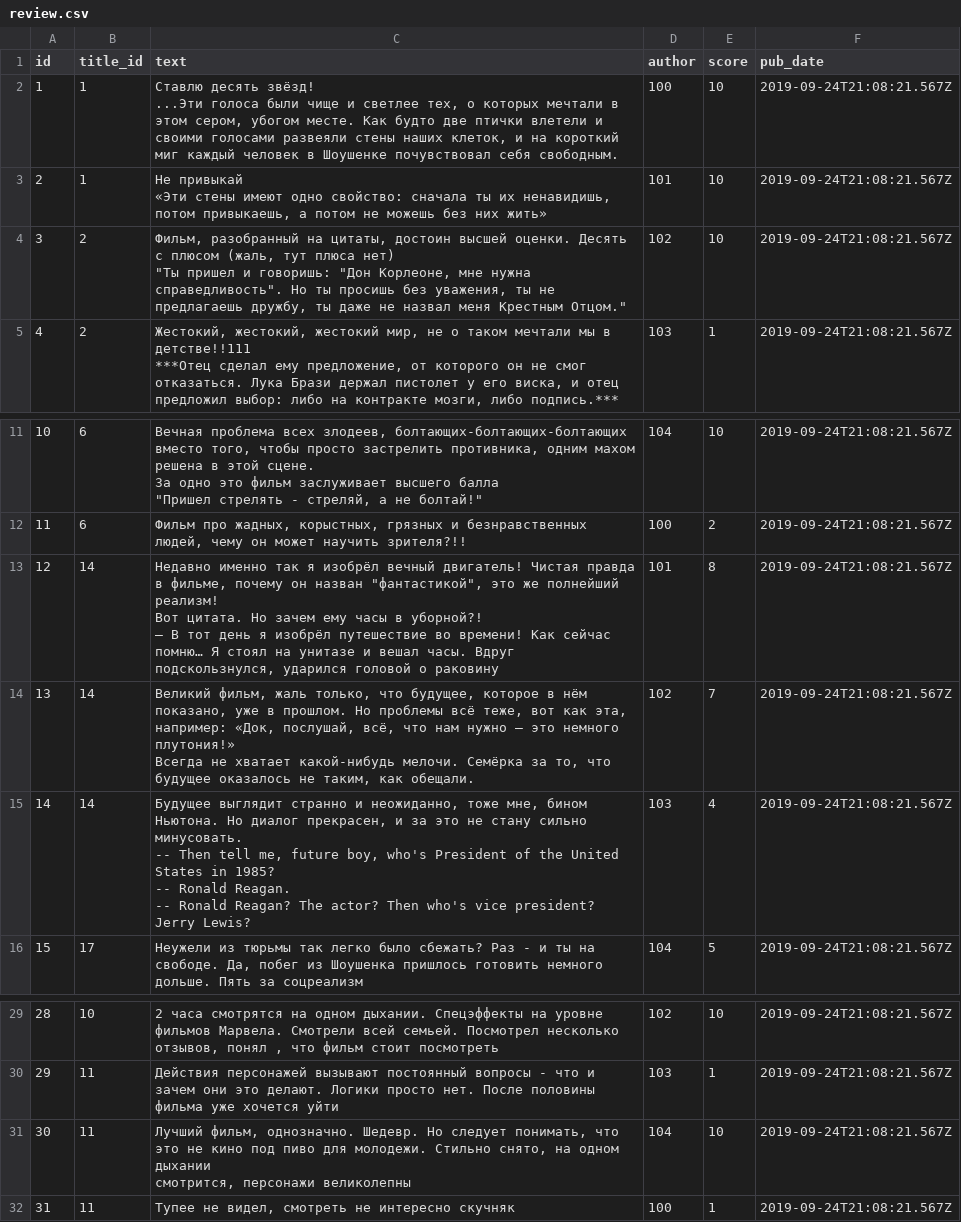
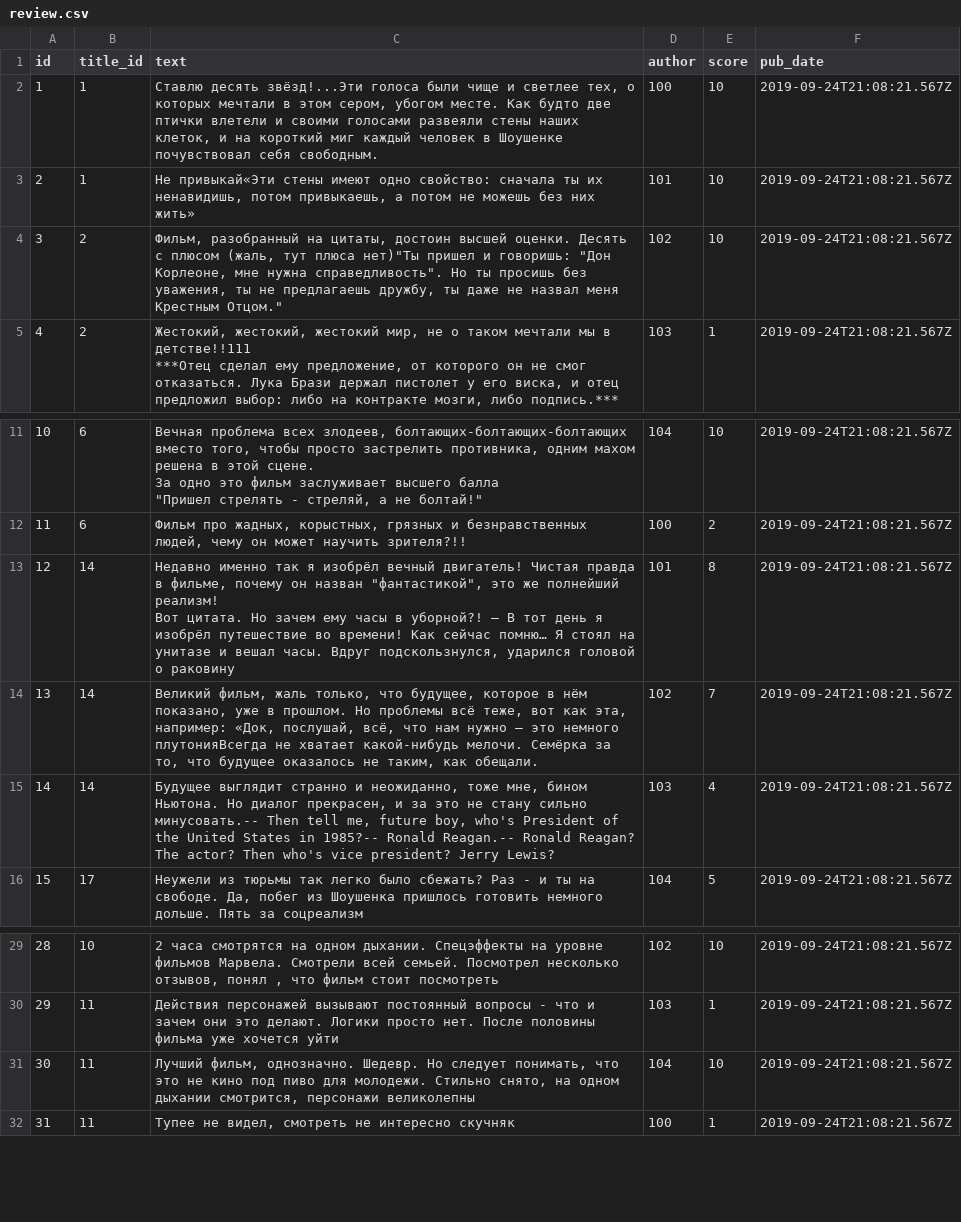
Before and after one commit to rwrotson/api_yamdb, a CSV file: data/review.csv, drawn as a sheet; only a part is shown, gaps mark what is left out.

Commit message:
CSV import + review/comments update

```diff
--- a/data/review.csv
+++ b/data/review.csv
@@ -1,8 +1,5 @@
 id,title_id,text,author,score,pub_date
-1,1,"Ставлю десять звёзд!
-...Эти голоса были чище и светлее тех, о которых мечтали в этом сером, убогом месте. Как будто две птички влетели и своими голосами развеяли стены наших клеток, и на короткий миг каждый человек в Шоушенке почувствовал себя свободным.",100,10,2019-09-24T21:08:21.567Z
-2,1,"Не привыкай
-«Эти стены имеют одно свойство: сначала ты их ненавидишь, потом привыкаешь, а потом не можешь без них жить»",101,10,2019-09-24T21:08:21.567Z
-3,2,"Фильм, разобранный на цитаты, достоин высшей оценки. Десять с плюсом (жаль, тут плюса нет)
-""Ты пришел и говоришь: ""Дон Корлеоне, мне нужна справедливость"". Но ты просишь без уважения, ты не предлагаешь дружбу, ты даже не назвал меня Крестным Отцом.""",102,10,2019-09-24T21:08:21.567Z
+1,1,"Ставлю десять звёзд!...Эти голоса были чище и светлее тех, о которых мечтали в этом сером, убогом месте. Как будто две птички влетели и своими голосами развеяли стены наших клеток, и на короткий миг каждый человек в Шоушенке почувствовал себя свободным.",100,10,2019-09-24T21:08:21.567Z
+2,1,"Не привыкай«Эти стены имеют одно свойство: сначала ты их ненавидишь, потом привыкаешь, а потом не можешь без них жить»",101,10,2019-09-24T21:08:21.567Z
+3,2,"Фильм, разобранный на цитаты, достоин высшей оценки. Десять с плюсом (жаль, тут плюса нет)""Ты пришел и говоришь: ""Дон Корлеоне, мне нужна справедливость"". Но ты просишь без уважения, ты не предлагаешь дружбу, ты даже не назвал меня Крестным Отцом.""",102,10,2019-09-24T21:08:21.567Z
 4,2,"Жестокий, жестокий, жестокий мир, не о таком мечтали мы в детстве!!111
@@ -34,11 +31,6 @@ id,title_id,text,author,score,pub_date
 11,6,"Фильм про жадных, корыстных, грязных и безнравственных людей, чему он может научить зрителя?!!",100,2,2019-09-24T21:08:21.567Z
-12,14,"Недавно именно так я изобрёл вечный двигатель! Чистая правда в фильме, почему он назван ""фантастикой"", это же полнейший реализм!
-Вот цитата. Но зачем ему часы в уборной?!
-— В тот день я изобрёл путешествие во времени! Как сейчас помню… Я стоял на унитазе и вешал часы. Вдруг подскользнулся, ударился головой о раковину",101,8,2019-09-24T21:08:21.567Z
-13,14,"Великий фильм, жаль только, что будущее, которое в нём показано, уже в прошлом. Но проблемы всё теже, вот как эта, например: «Док, послушай, всё, что нам нужно — это немного плутония!»
-Всегда не хватает какой-нибудь мелочи. Семёрка за то, что будущее оказалось не таким, как обещали.",102,7,2019-09-24T21:08:21.567Z
-14,14,"Будущее выглядит странно и неожиданно, тоже мне, бином Ньютона. Но диалог прекрасен, и за это не стану сильно минусовать.
--- Then tell me, future boy, who's President of the United States in 1985?
--- Ronald Reagan.
--- Ronald Reagan? The actor? Then who's vice president? Jerry Lewis?",103,4,2019-09-24T21:08:21.567Z
+12,14,"Недавно именно так я изобрёл вечный двигатель! Чистая правда в фильме, почему он назван ""фантастикой"", это же полнейший реализм!
+Вот цитата. Но зачем ему часы в уборной?! — В тот день я изобрёл путешествие во времени! Как сейчас помню… Я стоял на унитазе и вешал часы. Вдруг подскользнулся, ударился головой о раковину",101,8,2019-09-24T21:08:21.567Z
+13,14,"Великий фильм, жаль только, что будущее, которое в нём показано, уже в прошлом. Но проблемы всё теже, вот как эта, например: «Док, послушай, всё, что нам нужно — это немного плутонияВсегда не хватает какой-нибудь мелочи. Семёрка за то, что будущее оказалось не таким, как обещали.",102,7,2019-09-24T21:08:21.567Z
+14,14,"Будущее выглядит странно и неожиданно, тоже мне, бином Ньютона. Но диалог прекрасен, и за это не стану сильно минусовать.-- Then tell me, future boy, who's President of the United States in 1985?-- Ronald Reagan.-- Ronald Reagan? The actor? Then who's vice president? Jerry Lewis?",103,4,2019-09-24T21:08:21.567Z
 15,17,"Неужели из тюрьмы так легко было сбежать? Раз - и ты на свободе. Да, побег из Шоушенка пришлось готовить немного дольше. Пять за соцреализм",104,5,2019-09-24T21:08:21.567Z
@@ -58,4 +50,3 @@ id,title_id,text,author,score,pub_date
 29,11,Действия персонажей вызывают постоянный вопросы - что и зачем они это делают. Логики просто нет. После половины фильма уже хочется уйти,103,1,2019-09-24T21:08:21.567Z
-30,11,"Лучший фильм, однозначно. Шедевр. Но следует понимать, что это не кино под пиво для молодежи. Стильно снято, на одном дыхании
-смотрится, персонажи великолепны",104,10,2019-09-24T21:08:21.567Z
+30,11,"Лучший фильм, однозначно. Шедевр. Но следует понимать, что это не кино под пиво для молодежи. Стильно снято, на одном дыхании смотрится, персонажи великолепны",104,10,2019-09-24T21:08:21.567Z
 31,11,"Тупее не видел, смотреть не интересно скучняк",100,1,2019-09-24T21:08:21.567Z
```
Also changed, not shown: 7 other files.
